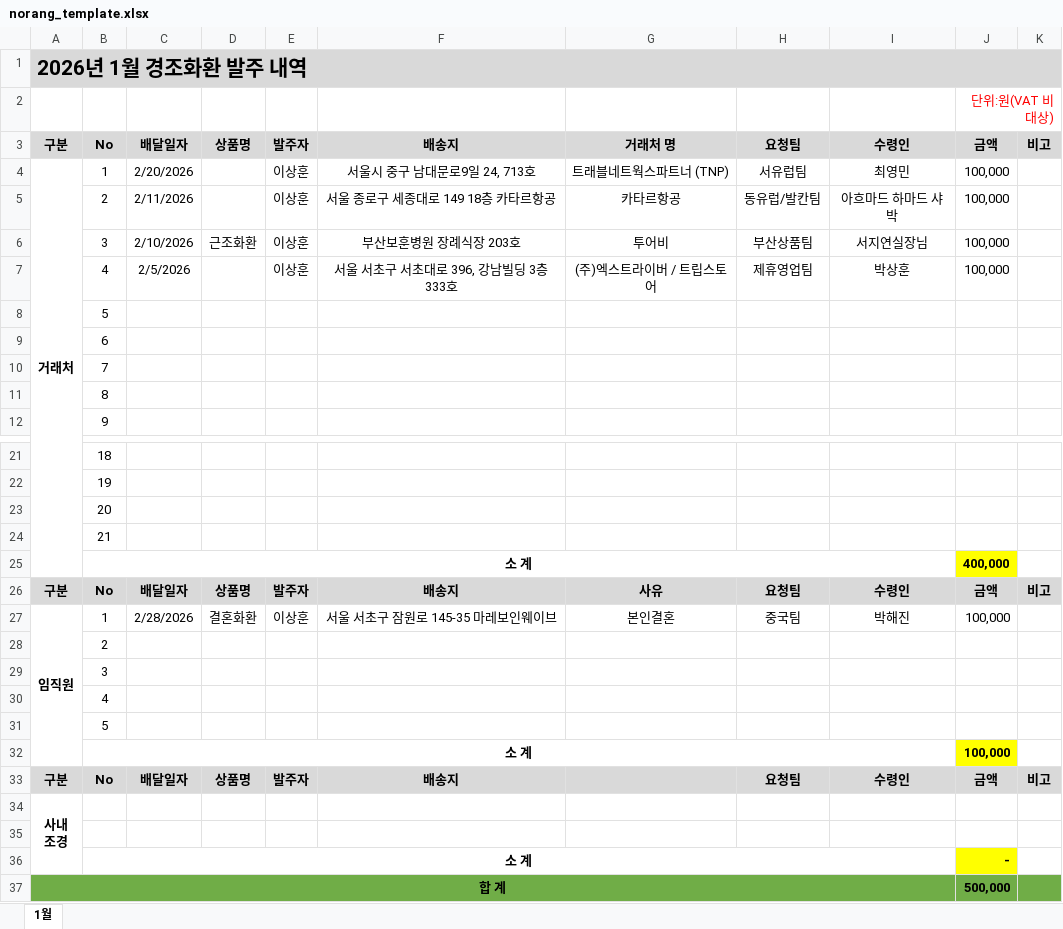
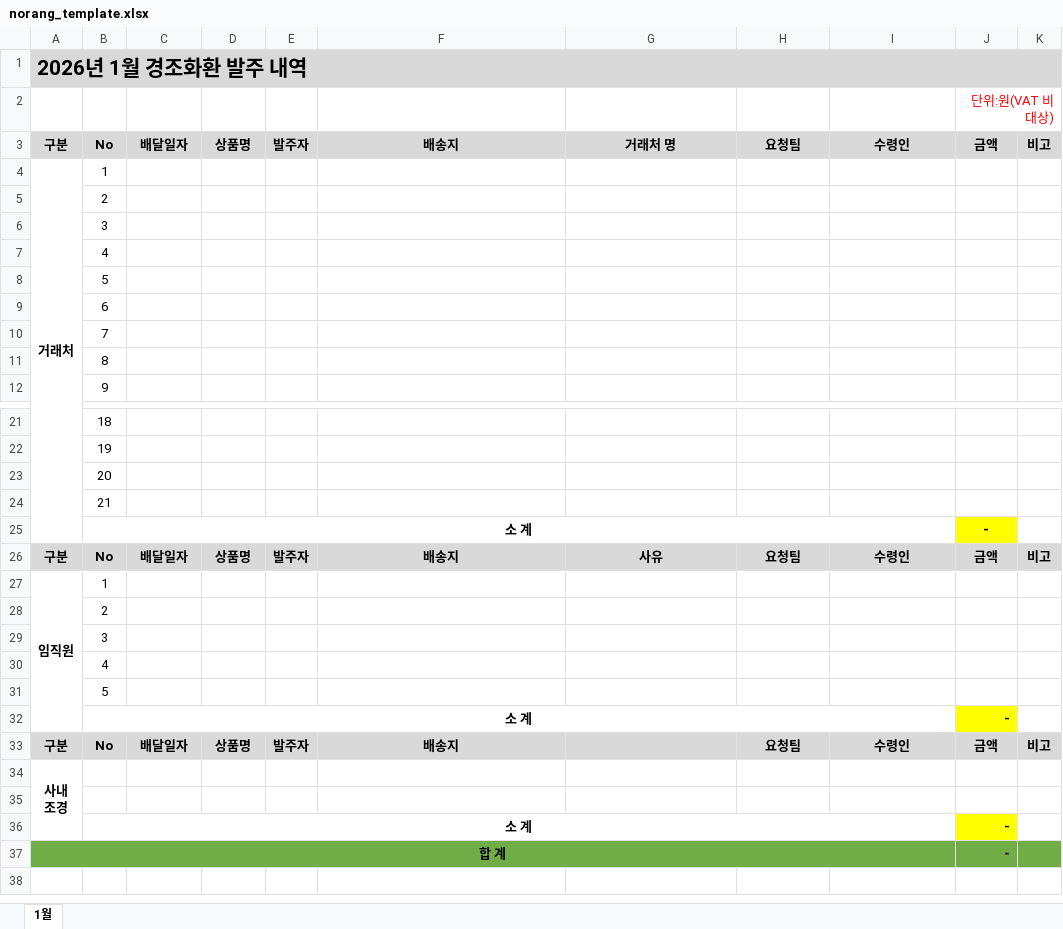
Before and after one commit to nkk9900-sky/sungwon-flower, an Excel workbook: dashboard/public/norang_template.xlsx, sheet 1월, drawn as a sheet; only a part is shown, gaps mark what is left out; values as stored, in another font and other column widths than the file's, no borders; removed rows and columns are numbered as before the commit, all else as after; the diff names each change by its address in the sheet, - before the commit and + after, or states it on an @@ line.

```diff
--- a/dashboard/public/norang_template.xlsx (sheet 1월)
+++ b/dashboard/public/norang_template.xlsx (sheet 1월)
-row 4: 거래처 | 1 | 2/20/2026 |  | 이상훈 | 서울시 중구 남대문로9일 24, 713호 | 트래블네트웍스파트너 (TNP) | 서유럽팀 | 최영민 | 100,000
-row 5:  | 2 | 2/11/2026 |  | 이상훈 | 서울 종로구 세종대로 149 18층 카타르항공 | 카타르항공 | 동유럽/발칸팀 | 아흐마드 하마드 샤박 | 100,000
-row 6:  | 3 | 2/10/2026 | 근조화환 | 이상훈 | 부산보훈병원 장례식장 203호 | 투어비 | 부산상품팀 | 서지연실장님 | 100,000
-row 7:  | 4 | 2/5/2026 |  | 이상훈 | 서울 서초구 서초대로 396, 강남빌딩 3층 333호 | (주)엑스트라이버 / 트립스토어 | 제휴영업팀 | 박상훈 | 100,000
+row 4: 거래처 | 1
+row 5:  | 2
+row 6:  | 3
+row 7:  | 4
-J25: 400,000
+J25: -
-row 27: 임직원 | 1 | 2/28/2026 | 결혼화환 | 이상훈 | 서울 서초구 잠원로 145-35 마레보인웨이브 | 본인결혼 | 중국팀 | 박해진 | 100,000
+row 27: 임직원 | 1
-J32: 100,000
+J32: -
-J37: 500,000
+J37: -
```
Also changed, not shown: 3 other files.
